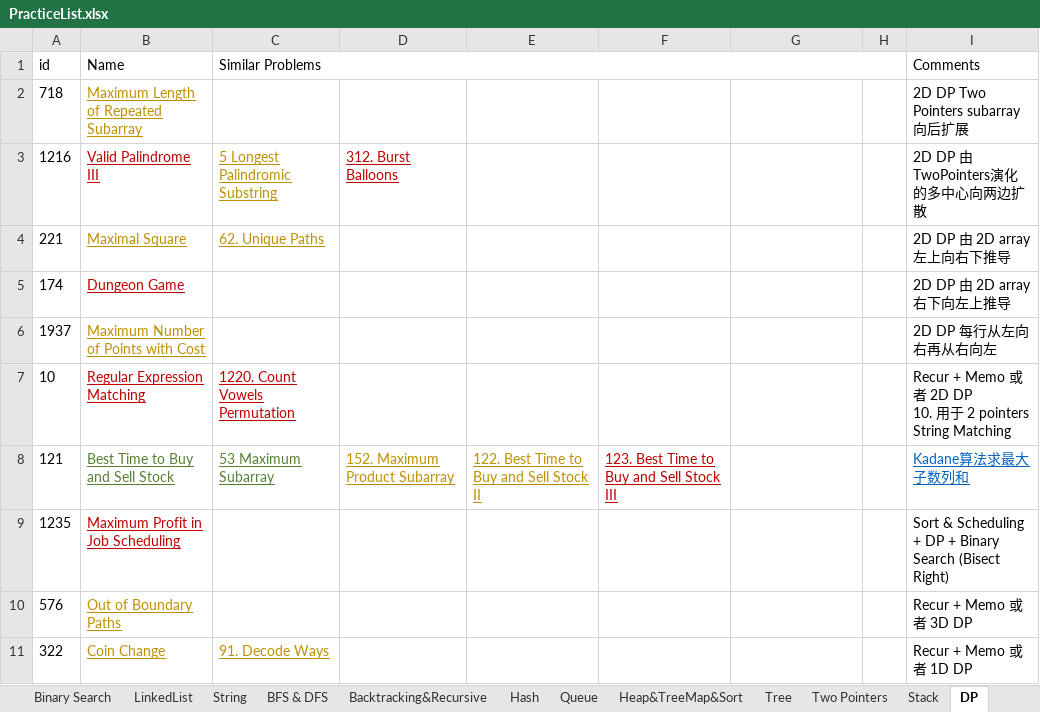
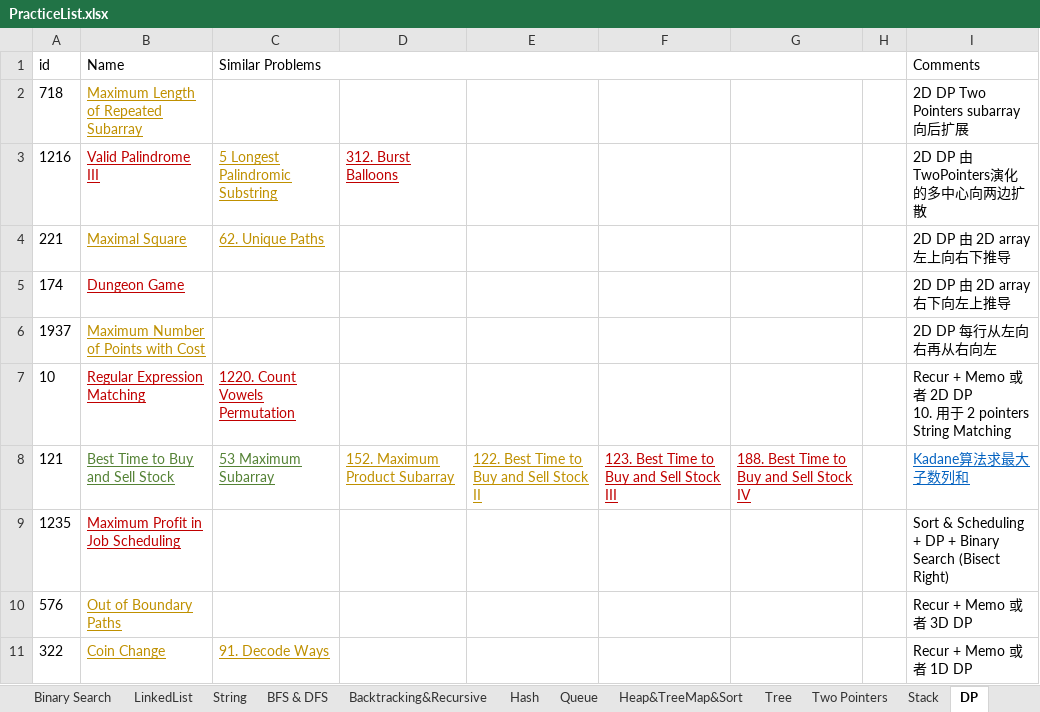
Before and after one commit to LiXieLabs/codingpractice, an Excel workbook: PracticeList.xlsx, sheet DP, drawn as a sheet; only a part is shown; values as stored, in another font and other column widths than the file's, no borders; the diff names each change by its address in the sheet, - before the commit and + after, or states it on an @@ line.

```diff
--- a/PracticeList.xlsx (sheet DP)
+++ b/PracticeList.xlsx (sheet DP)
-G8: (empty)
+G8: 188. Best Time to Buy and Sell Stock IV
```
Also changed, not shown: sheet All, 1 other file.
